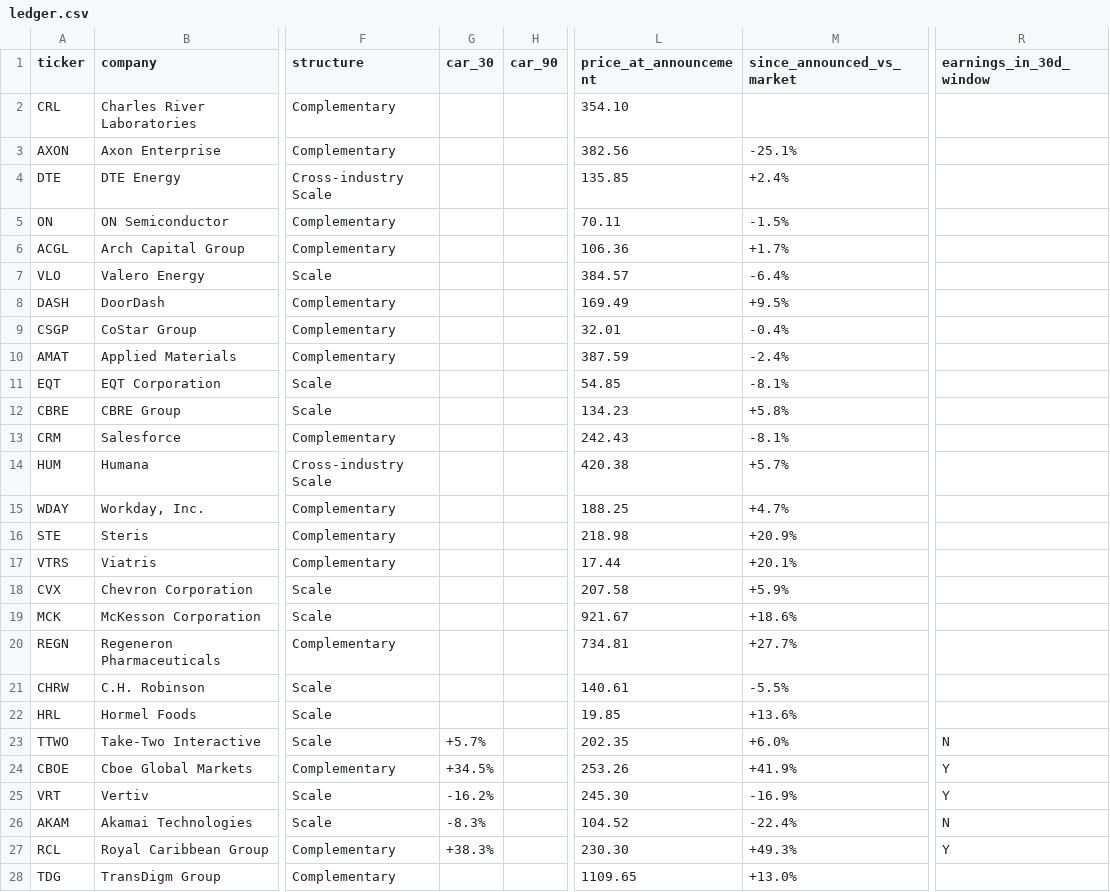
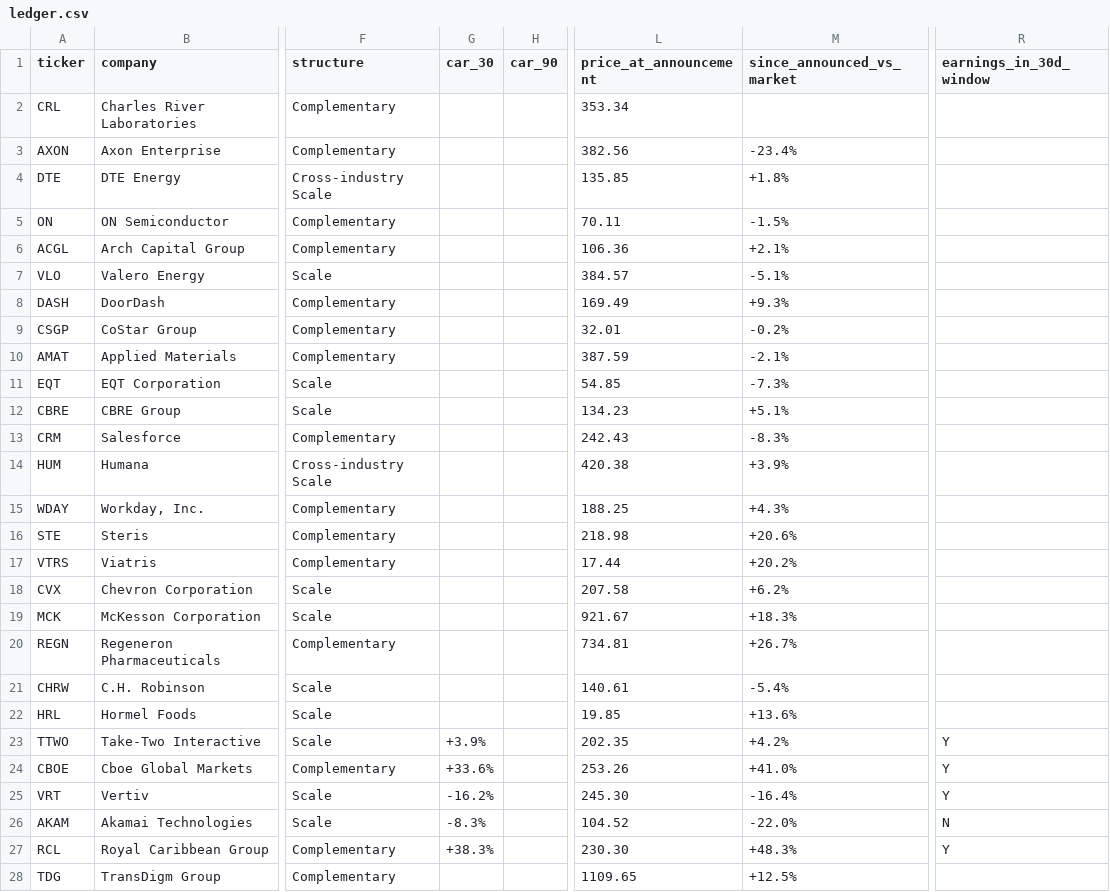
Before and after one commit to DealmakersDigest/deal-ledger, a CSV file: ledger.csv, drawn as a sheet; only a part is shown, gaps mark what is left out; the diff covers the shown part only; the diff names each change by its address in the sheet, - before the commit and + after, or states it on an @@ line.

Commit message:
ledger: nightly update 2026-11-10

```diff
--- a/ledger.csv
+++ b/ledger.csv
-L2 (price_at_announcement): 354.10
+L2 (price_at_announcement): 353.34
-M3 (since_announced_vs_market): -25.1%
+M3 (since_announced_vs_market): -23.4%
-M4 (since_announced_vs_market): +2.4%
+M4 (since_announced_vs_market): +1.8%
-M6 (since_announced_vs_market): +1.7%
+M6 (since_announced_vs_market): +2.1%
-M7 (since_announced_vs_market): -6.4%
+M7 (since_announced_vs_market): -5.1%
-M8 (since_announced_vs_market): +9.5%
+M8 (since_announced_vs_market): +9.3%
-M9 (since_announced_vs_market): -0.4%
+M9 (since_announced_vs_market): -0.2%
-M10 (since_announced_vs_market): -2.4%
+M10 (since_announced_vs_market): -2.1%
-M11 (since_announced_vs_market): -8.1%
+M11 (since_announced_vs_market): -7.3%
-M12 (since_announced_vs_market): +5.8%
+M12 (since_announced_vs_market): +5.1%
-M13 (since_announced_vs_market): -8.1%
+M13 (since_announced_vs_market): -8.3%
-M14 (since_announced_vs_market): +5.7%
+M14 (since_announced_vs_market): +3.9%
-M15 (since_announced_vs_market): +4.7%
+M15 (since_announced_vs_market): +4.3%
-M16 (since_announced_vs_market): +20.9%
+M16 (since_announced_vs_market): +20.6%
-M17 (since_announced_vs_market): +20.1%
+M17 (since_announced_vs_market): +20.2%
-M18 (since_announced_vs_market): +5.9%
+M18 (since_announced_vs_market): +6.2%
-M19 (since_announced_vs_market): +18.6%
+M19 (since_announced_vs_market): +18.3%
-M20 (since_announced_vs_market): +27.7%
+M20 (since_announced_vs_market): +26.7%
-M21 (since_announced_vs_market): -5.5%
+M21 (since_announced_vs_market): -5.4%
-G23 (car_30): +5.7%
+G23 (car_30): +3.9%
-M23 (since_announced_vs_market): +6.0%
+M23 (since_announced_vs_market): +4.2%
-R23 (earnings_in_30d_window): N
+R23 (earnings_in_30d_window): Y
-G24 (car_30): +34.5%
+G24 (car_30): +33.6%
-M24 (since_announced_vs_market): +41.9%
+M24 (since_announced_vs_market): +41.0%
-M25 (since_announced_vs_market): -16.9%
+M25 (since_announced_vs_market): -16.4%
-M26 (since_announced_vs_market): -22.4%
+M26 (since_announced_vs_market): -22.0%
-M27 (since_announced_vs_market): +49.3%
+M27 (since_announced_vs_market): +48.3%
-M28 (since_announced_vs_market): +13.0%
+M28 (since_announced_vs_market): +12.5%
```
Also changed, not shown: 20 edited cells elsewhere in this file, 2 other files.
